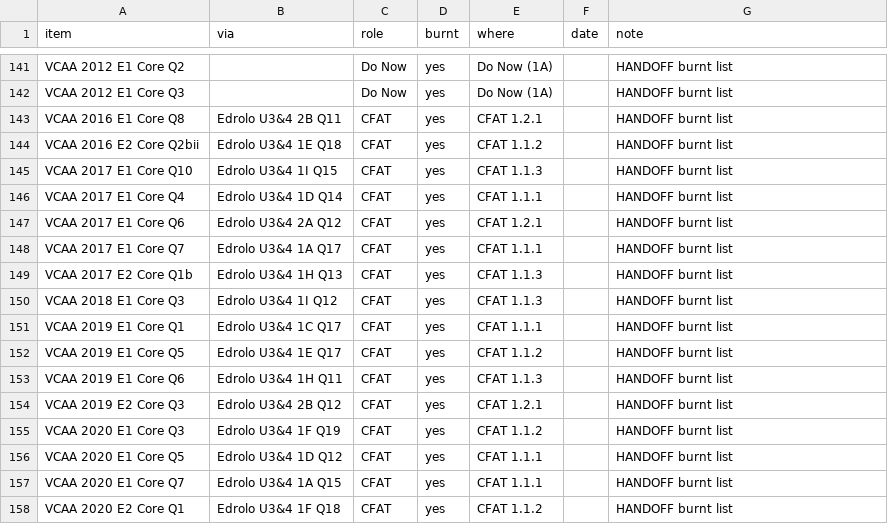
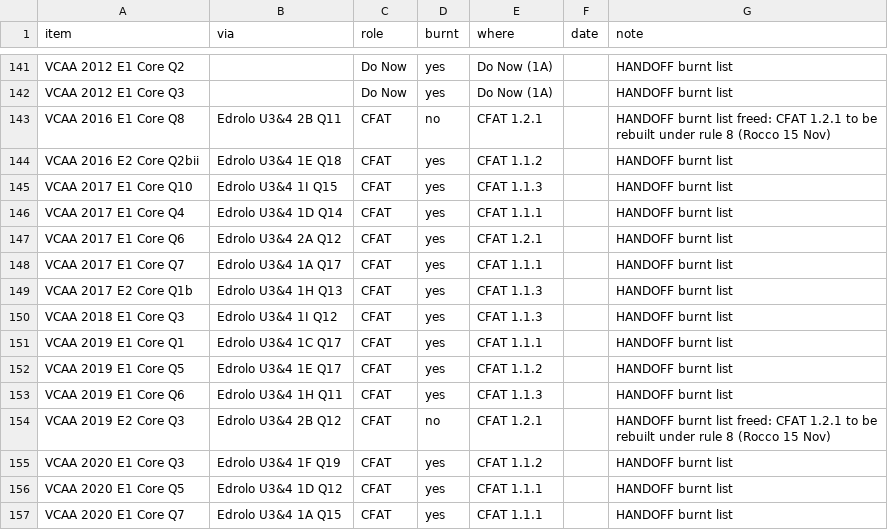
Before and after one commit to roccatalano/12MAG, a CSV file: tools/ledger.csv, drawn as a sheet; only a part is shown, gaps mark what is left out; the shorter side is filled out with more unchanged rows.

```diff
--- a/tools/ledger.csv
+++ b/tools/ledger.csv
@@ -142,3 +142,3 @@ VCAA 2012 E1 Core Q2,,Do Now,yes,Do Now (1A),,HANDOFF burnt list
 VCAA 2012 E1 Core Q3,,Do Now,yes,Do Now (1A),,HANDOFF burnt list
-VCAA 2016 E1 Core Q8,Edrolo U3&4 2B Q11,CFAT,yes,CFAT 1.2.1,,HANDOFF burnt list
+VCAA 2016 E1 Core Q8,Edrolo U3&4 2B Q11,CFAT,no,CFAT 1.2.1,,HANDOFF burnt list freed: CFAT 1.2.1 to be rebuilt under rule 8 (Rocco 15 Nov)
 VCAA 2016 E2 Core Q2bii,Edrolo U3&4 1E Q18,CFAT,yes,CFAT 1.1.2,,HANDOFF burnt list
@@ -153,3 +153,3 @@ VCAA 2019 E1 Core Q5,Edrolo U3&4 1E Q17,CFAT,yes,CFAT 1.1.2,,HANDOFF burnt list
 VCAA 2019 E1 Core Q6,Edrolo U3&4 1H Q11,CFAT,yes,CFAT 1.1.3,,HANDOFF burnt list
-VCAA 2019 E2 Core Q3,Edrolo U3&4 2B Q12,CFAT,yes,CFAT 1.2.1,,HANDOFF burnt list
+VCAA 2019 E2 Core Q3,Edrolo U3&4 2B Q12,CFAT,no,CFAT 1.2.1,,HANDOFF burnt list freed: CFAT 1.2.1 to be rebuilt under rule 8 (Rocco 15 Nov)
 VCAA 2020 E1 Core Q3,Edrolo U3&4 1F Q19,CFAT,yes,CFAT 1.1.2,,HANDOFF burnt list
```
Also changed, not shown: 3 other files.
